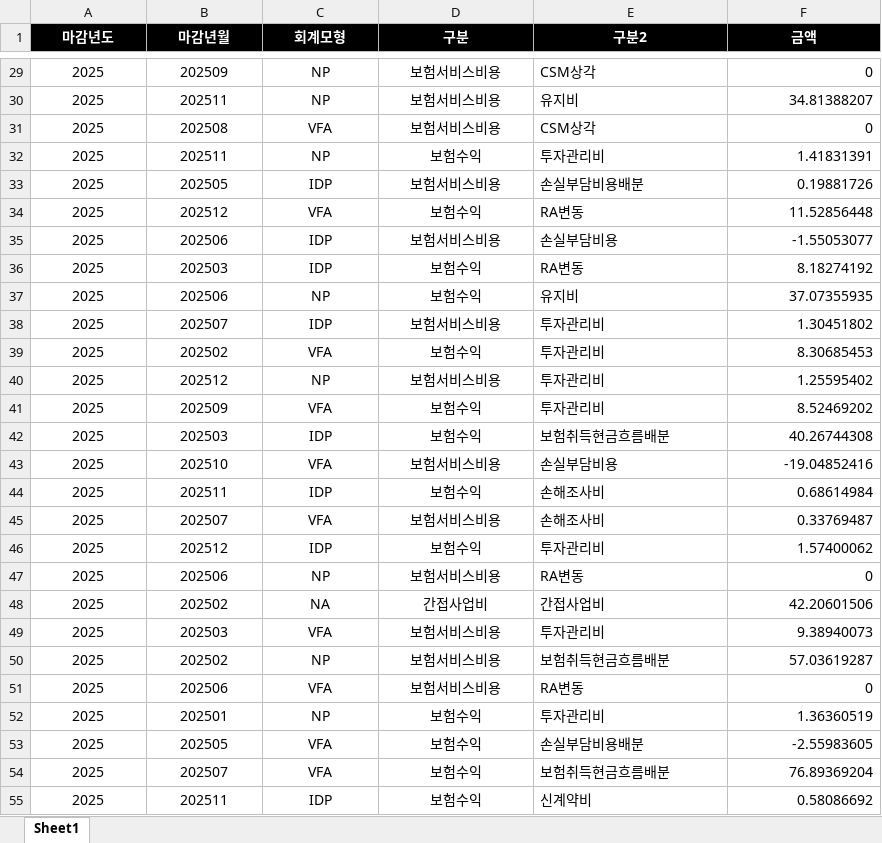
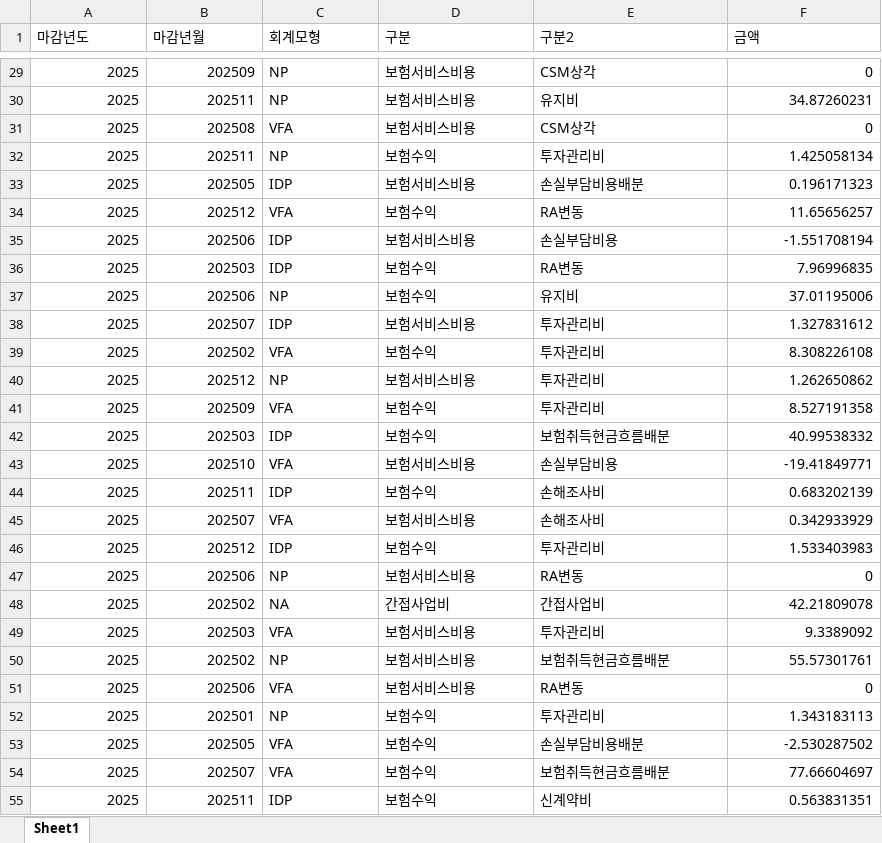
Before and after one commit to MALife-AI/Actuarial-Report, an Excel workbook: data/sample_data1.xlsx, sheet Sheet1, drawn as a sheet; only a part is shown, gaps mark what is left out; values as stored, in another font and other column widths than the file's, no borders; the diff covers the shown part only; the diff names each change by its address in the sheet, - before the commit and + after, or states it on an @@ line.

```diff
--- a/data/sample_data1.xlsx (sheet Sheet1)
+++ b/data/sample_data1.xlsx (sheet Sheet1)
@@ A1:F1 alignment: center → left, fill: #000000 → none, bold: on → off, text colour: #FFFFFF → black @@
-A29:B55 alignment: center
+A29:B55 alignment: right
-C29:D55 alignment: center
+C29:D55 alignment: left
-F30 (금액): 34.81388207
+F30 (금액): 34.87260231
-F32 (금액): 1.41831391
+F32 (금액): 1.425058134
-F33 (금액): 0.19881726
+F33 (금액): 0.196171323
-F34 (금액): 11.52856448
+F34 (금액): 11.65656257
-F35 (금액): -1.55053077
+F35 (금액): -1.551708194
-F36 (금액): 8.18274192
+F36 (금액): 7.96996835
-F37 (금액): 37.07355935
+F37 (금액): 37.01195006
-F38 (금액): 1.30451802
+F38 (금액): 1.327831612
-F39 (금액): 8.30685453
+F39 (금액): 8.308226108
-F40 (금액): 1.25595402
+F40 (금액): 1.262650862
-F41 (금액): 8.52469202
+F41 (금액): 8.527191358
-F42 (금액): 40.26744308
+F42 (금액): 40.99538332
-F43 (금액): -19.04852416
+F43 (금액): -19.41849771
-F44 (금액): 0.68614984
+F44 (금액): 0.683202139
-F45 (금액): 0.33769487
+F45 (금액): 0.342933929
-F46 (금액): 1.57400062
+F46 (금액): 1.533403983
-F48 (금액): 42.20601506
+F48 (금액): 42.21809078
-F49 (금액): 9.38940073
+F49 (금액): 9.3389092
-F50 (금액): 57.03619287
+F50 (금액): 55.57301761
-F52 (금액): 1.36360519
+F52 (금액): 1.343183113
-F53 (금액): -2.55983605
+F53 (금액): -2.530287502
-F54 (금액): 76.89369204
+F54 (금액): 77.66604697
-F55 (금액): 0.58086692
+F55 (금액): 0.563831351
```
Also changed, not shown: 601 edited cells and cell formats elsewhere in this sheet, data/sample_data2_1.xlsx, data/sample_data2_2.xlsx, 1 other file.
